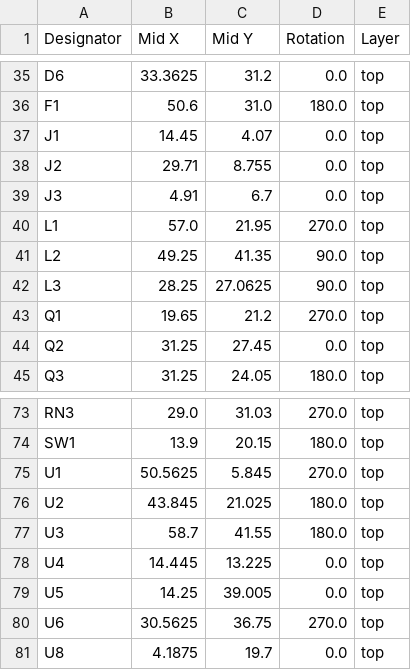
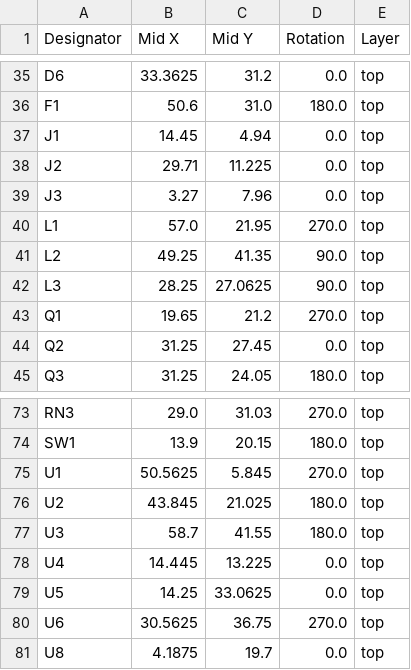
Before and after one commit to thermseekr/esp-poe-therm, a CSV file: V1/production/positions.csv, drawn as a sheet; only a part is shown, gaps mark what is left out.

```diff
--- a/V1/production/positions.csv
+++ b/V1/production/positions.csv
@@ -36,5 +36,5 @@ D6,33.3625,31.2,0.0,top
 F1,50.6,31.0,180.0,top
-J1,14.45,4.07,0.0,top
-J2,29.71,8.755,0.0,top
-J3,4.91,6.7,0.0,top
+J1,14.45,4.94,0.0,top
+J2,29.71,11.225,0.0,top
+J3,3.27,7.96,0.0,top
 L1,57.0,21.95,270.0,top
@@ -78,3 +78,3 @@ U3,58.7,41.55,180.0,top
 U4,14.445,13.225,0.0,top
-U5,14.25,39.005,0.0,top
+U5,14.25,33.0625,0.0,top
 U6,30.5625,36.75,270.0,top
```
Also changed, not shown: V1/production/bom.csv, 7 other files.
